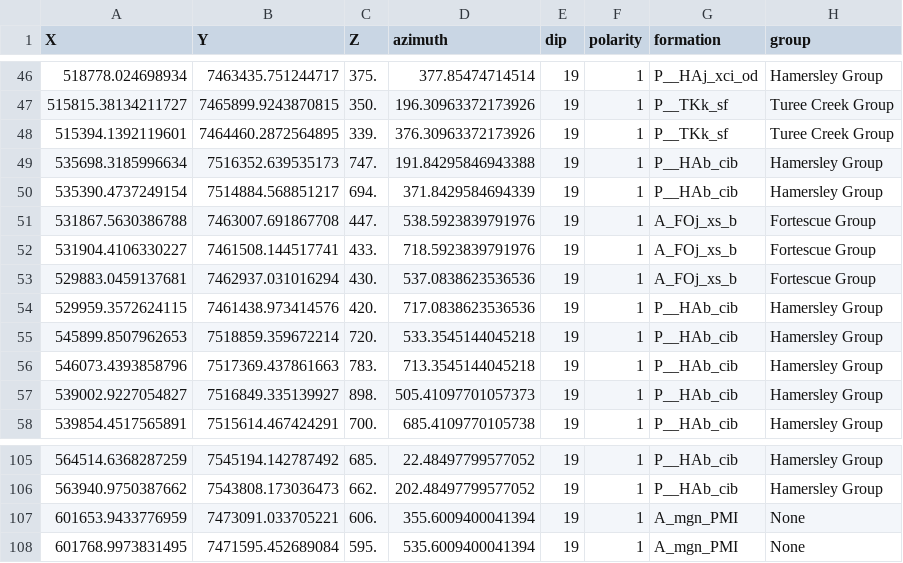
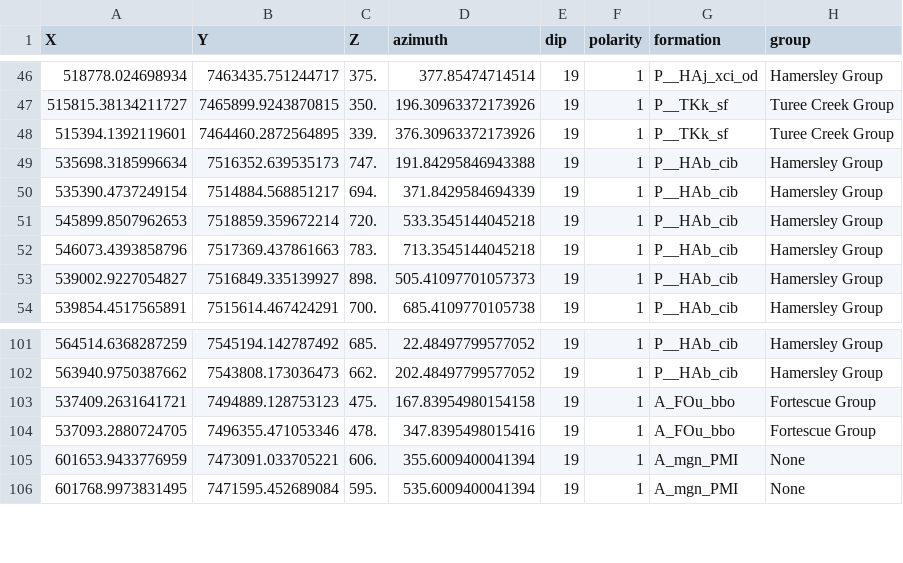
Before and after one commit to vogarko/map2loop, a CSV file: test_data3/output/fold_axial_trace_orientations2.csv, drawn as a sheet; only a part is shown, gaps mark what is left out; removed rows and columns are numbered as before the commit, all else as after; the diff names each change by its address in the sheet, - before the commit and + after, or states it on an @@ line.

```diff
--- a/test_data3/output/fold_axial_trace_orientations2.csv
+++ b/test_data3/output/fold_axial_trace_orientations2.csv
-row 51: 531867.5630386788 | 7463007.691867708 | 447. | 538.5923839791976 | 19 | 1 | A_FOj_xs_b | Fortescue Group
-row 52: 531904.4106330227 | 7461508.144517741 | 433. | 718.5923839791976 | 19 | 1 | A_FOj_xs_b | Fortescue Group
-row 53: 529883.0459137681 | 7462937.031016294 | 430. | 537.0838623536536 | 19 | 1 | A_FOj_xs_b | Fortescue Group
-row 54: 529959.3572624115 | 7461438.973414576 | 420. | 717.0838623536536 | 19 | 1 | P__HAb_cib | Hamersley Group
+row 103: 537409.2631641721 | 7494889.128753123 | 475. | 167.83954980154158 | 19 | 1 | A_FOu_bbo | Fortescue Group
+row 104: 537093.2880724705 | 7496355.471053346 | 478. | 347.8395498015416 | 19 | 1 | A_FOu_bbo | Fortescue Group
```
Also changed, not shown: test_data3/output/formation_thicknesses_norm.csv, test_data3/output/orientations_clean.csv, 33 other files.
